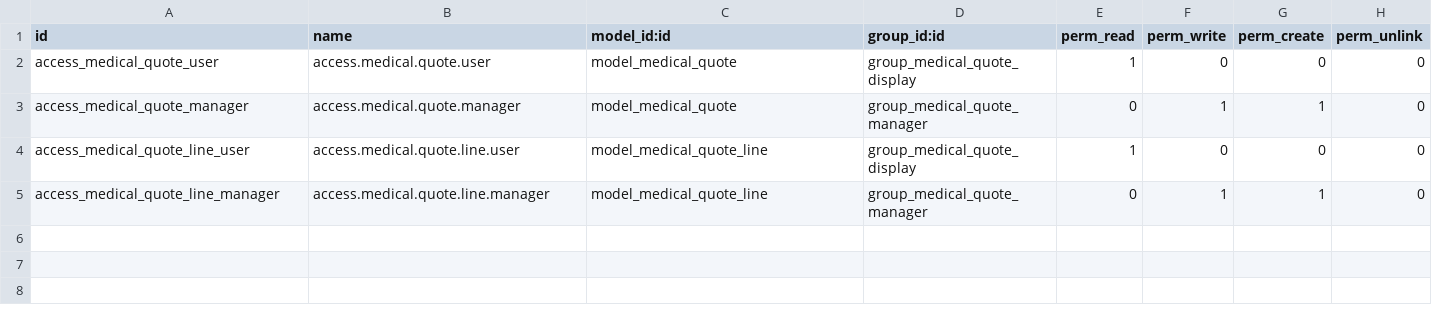
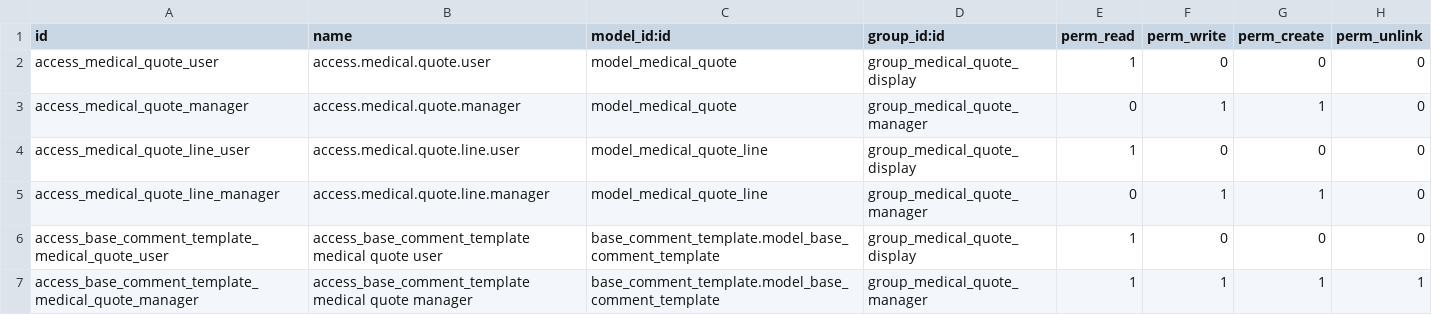
Before and after one commit to tegin/cb-addons, a CSV file: cb_medical_quote/security/ir.model.access.csv, drawn as a sheet; the diff names each change by its address in the sheet, - before the commit and + after, or states it on an @@ line.

Commit message:
[cb_medical_quote] improvemnts [cb_medical_sale_invoice] customizations

```diff
--- a/cb_medical_quote/security/ir.model.access.csv
+++ b/cb_medical_quote/security/ir.model.access.csv
+row 6: access_base_comment_template_medical_quote_user | access_base_comment_template medical quote user | base_comment_template.model_base_comment_template | group_medical_quote_display | 1 | 0 | 0 | 0
+row 7: access_base_comment_template_medical_quote_manager | access_base_comment_template medical quote manager | base_comment_template.model_base_comment_template | group_medical_quote_manager | 1 | 1 | 1 | 1
```
Also changed, not shown: 7 other files.
